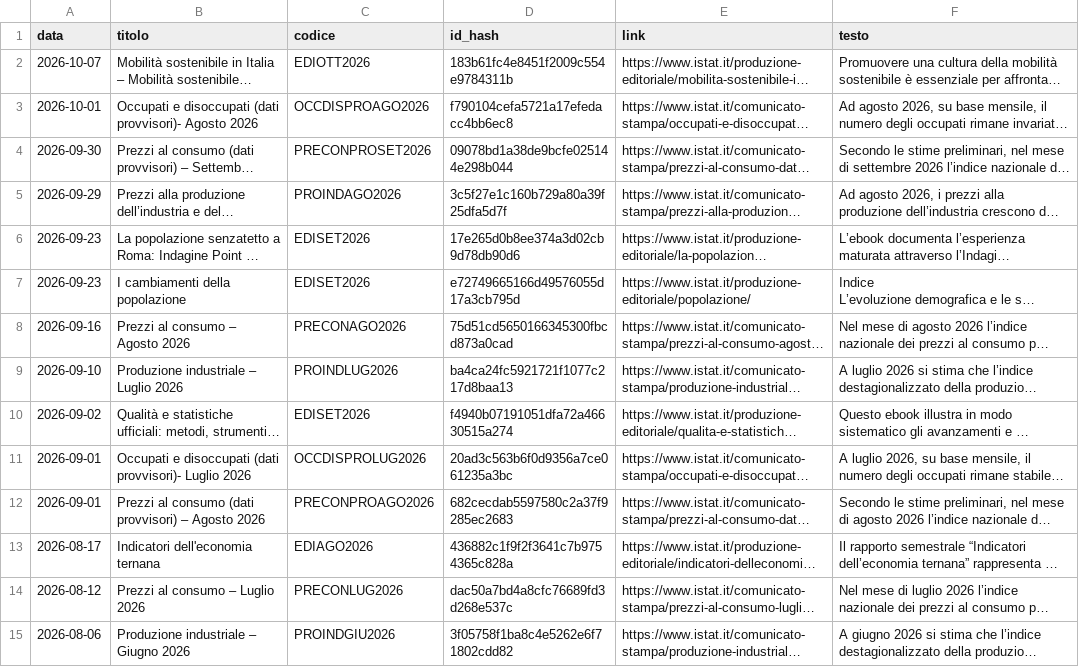
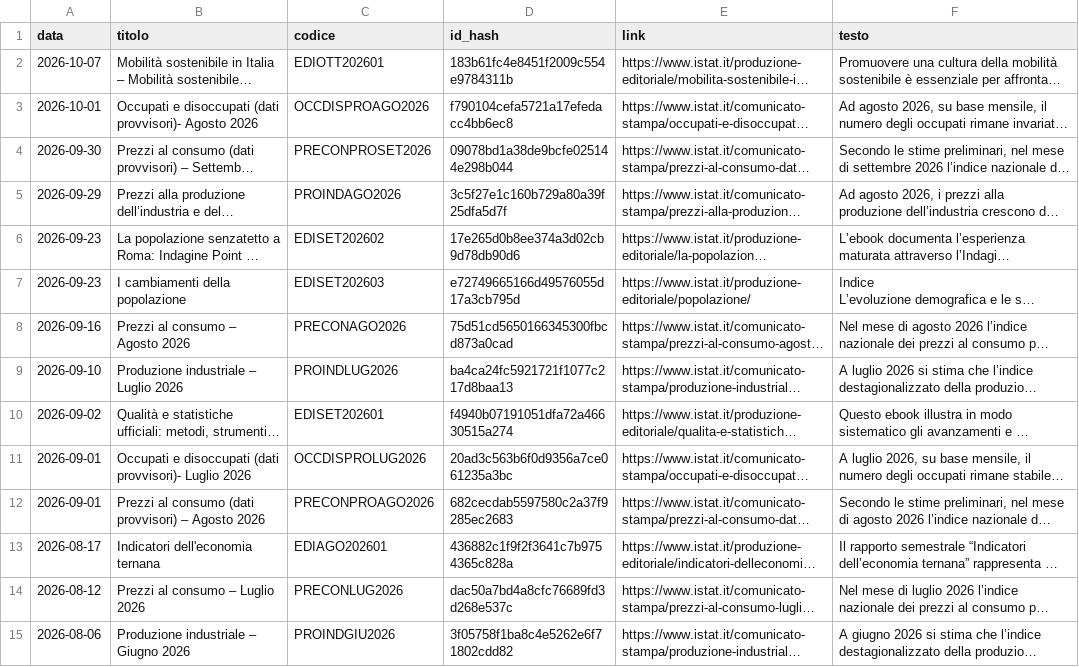
Before and after one commit to patrunomeister/IstatPressReleases, a CSV file: get_print_reviews.csv, drawn as a sheet; only a part is shown; long unchanged cells end in …; the diff covers the shown part only; the diff names each change by its address in the sheet, - before the commit and + after, or states it on an @@ line.

```diff
--- a/get_print_reviews.csv
+++ b/get_print_reviews.csv
-C2 (codice): EDIOTT2026
+C2 (codice): EDIOTT202601
-C6 (codice): EDISET2026
+C6 (codice): EDISET202602
-C7 (codice): EDISET2026
+C7 (codice): EDISET202603
-C10 (codice): EDISET2026
+C10 (codice): EDISET202601
-C13 (codice): EDIAGO2026
+C13 (codice): EDIAGO202601
```
Also changed, not shown: 5 edited cells elsewhere in this file, rss_latest_hash_output.csv, 3 other files.
